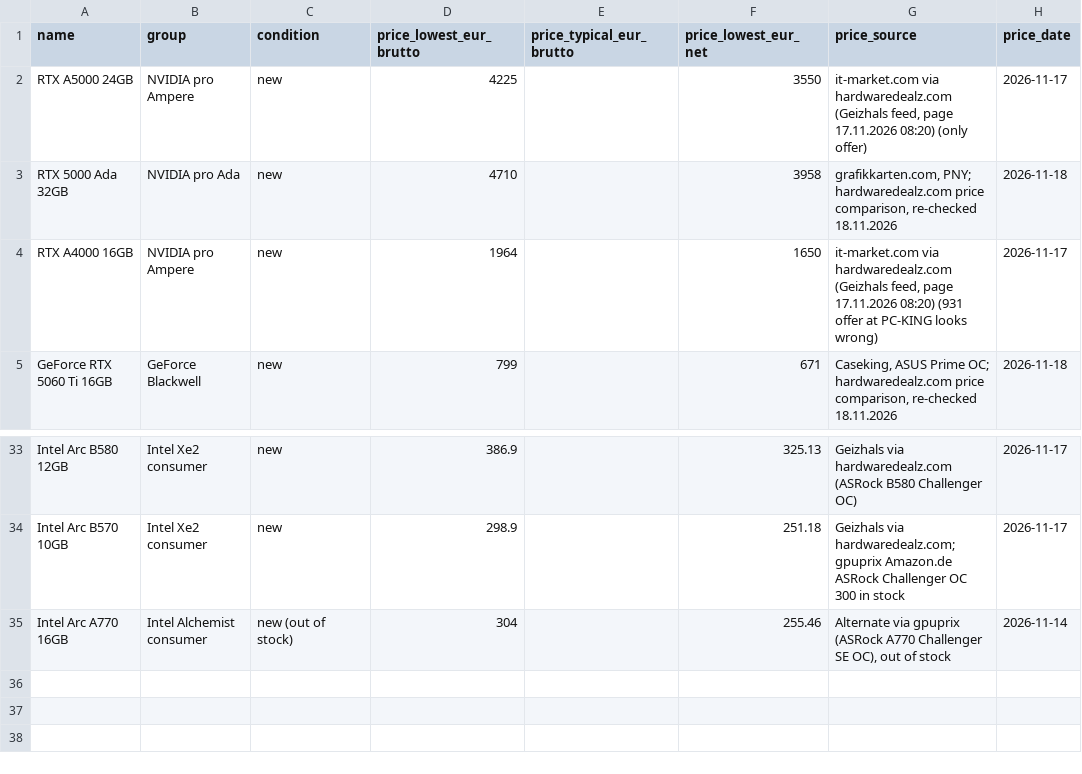
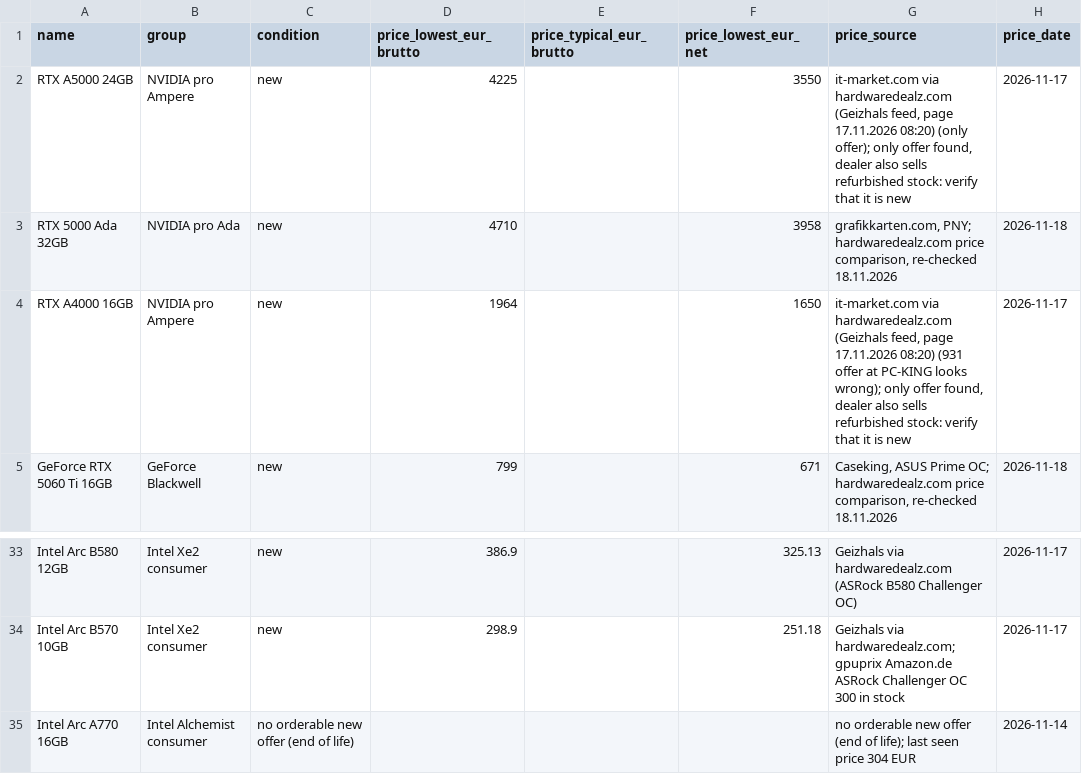
Before and after one commit to SchockTop/GPU-Server-MA, a CSV file: research/gpu-master-table.csv, drawn as a sheet; only a part is shown, gaps mark what is left out; the diff names each change by its address in the sheet, - before the commit and + after, or states it on an @@ line.

```diff
--- a/research/gpu-master-table.csv
+++ b/research/gpu-master-table.csv
-G2 (price_source): …08:20) (only offer)
+G2 (price_source): …08:20) (only offer); only offer found, dealer also sells refurbished stock: verify that it is new
-G4 (price_source): …PC-KING looks wrong)
+G4 (price_source): …PC-KING looks wrong); only offer found, dealer also sells refurbished stock: verify that it is new
-C35 (condition): new (out of stock)
+C35 (condition): no orderable new offer (end of life)
-D35 (price_lowest_eur_brutto): 304
+D35 (price_lowest_eur_brutto): (empty)
-F35 (price_lowest_eur_net): 255.46
+F35 (price_lowest_eur_net): (empty)
-G35 (price_source): Alternate via gpuprix (ASRock A770 Challenger SE OC), out of stock
+G35 (price_source): no orderable new offer (end of life); last seen price 304 EUR
```
Also changed, not shown: research/training-extra.csv, 8 other files.
